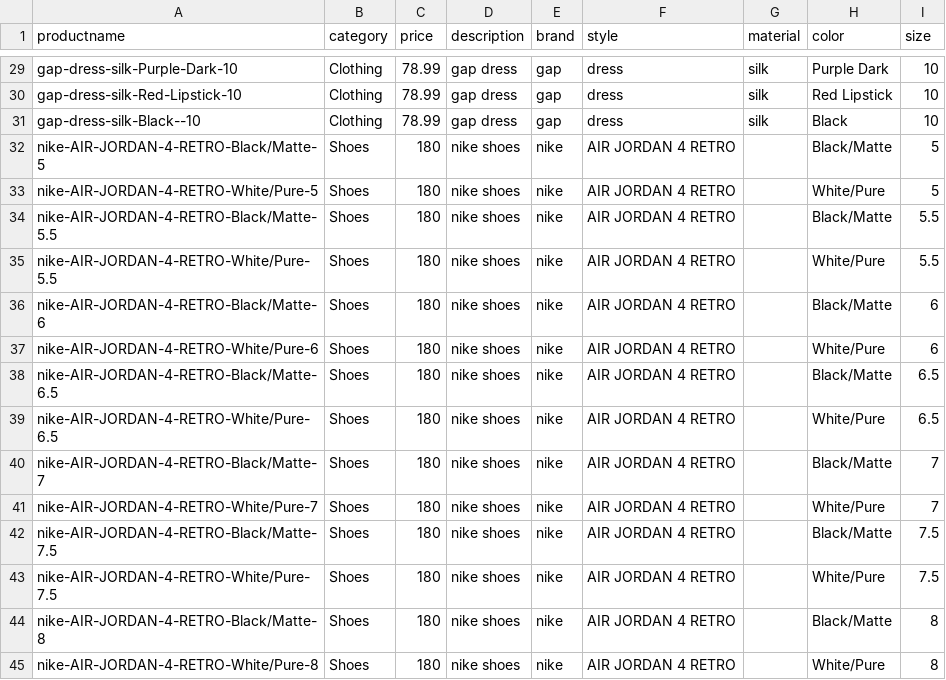
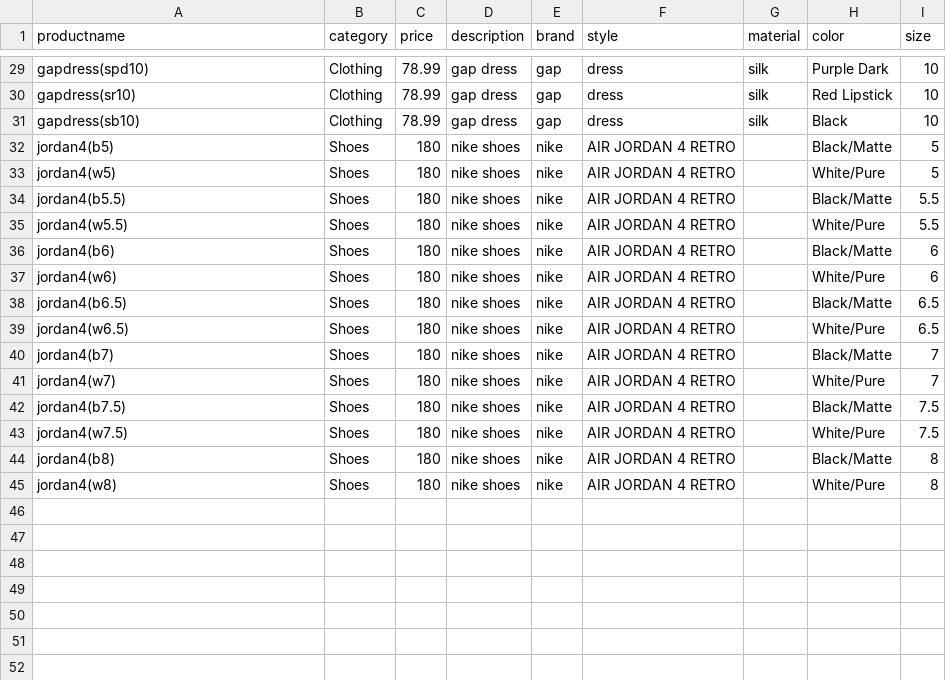
Before and after one commit to sisiwang027/Project_SBA_HackBright, a CSV file: product.csv, drawn as a sheet; only a part is shown, gaps mark what is left out; the diff covers the shown part only; the diff names each change by its address in the sheet, - before the commit and + after, or states it on an @@ line.

```diff
--- a/product.csv
+++ b/product.csv
-A29 (productname): gap-dress-silk-Purple-Dark-10
+A29 (productname): gapdress(spd10)
-A30 (productname): gap-dress-silk-Red-Lipstick-10
+A30 (productname): gapdress(sr10)
-A31 (productname): gap-dress-silk-Black--10
+A31 (productname): gapdress(sb10)
-A32 (productname): nike-AIR-JORDAN-4-RETRO-Black/Matte-5
+A32 (productname): jordan4(b5)
-A33 (productname): nike-AIR-JORDAN-4-RETRO-White/Pure-5
+A33 (productname): jordan4(w5)
-A34 (productname): nike-AIR-JORDAN-4-RETRO-Black/Matte-5.5
+A34 (productname): jordan4(b5.5)
-A35 (productname): nike-AIR-JORDAN-4-RETRO-White/Pure-5.5
+A35 (productname): jordan4(w5.5)
-A36 (productname): nike-AIR-JORDAN-4-RETRO-Black/Matte-6
+A36 (productname): jordan4(b6)
-A37 (productname): nike-AIR-JORDAN-4-RETRO-White/Pure-6
+A37 (productname): jordan4(w6)
-A38 (productname): nike-AIR-JORDAN-4-RETRO-Black/Matte-6.5
+A38 (productname): jordan4(b6.5)
-A39 (productname): nike-AIR-JORDAN-4-RETRO-White/Pure-6.5
+A39 (productname): jordan4(w6.5)
-A40 (productname): nike-AIR-JORDAN-4-RETRO-Black/Matte-7
+A40 (productname): jordan4(b7)
-A41 (productname): nike-AIR-JORDAN-4-RETRO-White/Pure-7
+A41 (productname): jordan4(w7)
-A42 (productname): nike-AIR-JORDAN-4-RETRO-Black/Matte-7.5
+A42 (productname): jordan4(b7.5)
-A43 (productname): nike-AIR-JORDAN-4-RETRO-White/Pure-7.5
+A43 (productname): jordan4(w7.5)
-A44 (productname): nike-AIR-JORDAN-4-RETRO-Black/Matte-8
+A44 (productname): jordan4(b8)
-A45 (productname): nike-AIR-JORDAN-4-RETRO-White/Pure-8
+A45 (productname): jordan4(w8)
```
Also changed, not shown: 27 edited cells elsewhere in this file, 17 other files.
